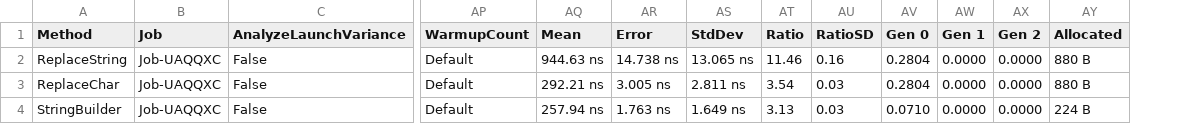
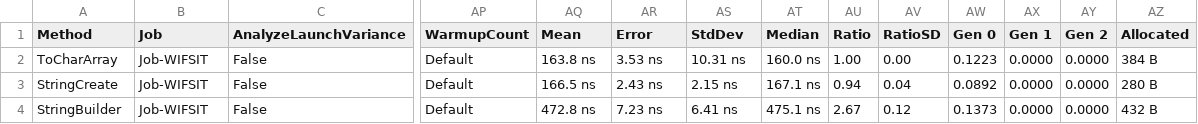
Before and after one commit to mjebrahimi/Performance-Wars-Benchmarking-CSharp, a CSV file: Replace-CharArray-Benchmark/BenchmarkDotNet.Artifacts/Replace_CharArray_Benchmark.Benchmark-report.csv, drawn as a sheet; only a part is shown, gaps mark what is left out; addresses are those after the commit; the diff covers the shown part only; the diff names each change by its address in the sheet, - before the commit and + after, or states it on an @@ line.

Commit message:
Using string.Create instead of direct stackalloc Span

```diff
--- a/Replace-CharArray-Benchmark/BenchmarkDotNet.Artifacts/Replace_CharArray_Benchmark.Benchmark-report.csv
+++ b/Replace-CharArray-Benchmark/BenchmarkDotNet.Artifacts/Replace_CharArray_Benchmark.Benchmark-report.csv
+column AT (Median), rows 2-4: 160.0 ns | 167.1 ns | 475.1 ns
-A2 (Method): ReplaceString
+A2 (Method): ToCharArray
-B2:B4 (Job): Job-UAQQXC
+B2:B4 (Job): Job-WIFSIT
-AQ2 (Mean): 944.63 ns
+AQ2 (Mean): 163.8 ns
-AR2 (Error): 14.738 ns
+AR2 (Error): 3.53 ns
-AS2 (StdDev): 13.065 ns
+AS2 (StdDev): 10.31 ns
-AU2 (Ratio): 11.46
+AU2 (Ratio): 1.00
-AV2 (RatioSD): 0.16
+AV2 (RatioSD): 0.00
-AW2 (Gen 0): 0.2804
+AW2 (Gen 0): 0.1223
-AZ2 (Allocated): 880 B
+AZ2 (Allocated): 384 B
-A3 (Method): ReplaceChar
+A3 (Method): StringCreate
-AQ3 (Mean): 292.21 ns
+AQ3 (Mean): 166.5 ns
-AR3 (Error): 3.005 ns
+AR3 (Error): 2.43 ns
-AS3 (StdDev): 2.811 ns
+AS3 (StdDev): 2.15 ns
-AU3 (Ratio): 3.54
+AU3 (Ratio): 0.94
-AV3 (RatioSD): 0.03
+AV3 (RatioSD): 0.04
-AW3 (Gen 0): 0.2804
+AW3 (Gen 0): 0.0892
-AZ3 (Allocated): 880 B
+AZ3 (Allocated): 280 B
-AQ4 (Mean): 257.94 ns
+AQ4 (Mean): 472.8 ns
-AR4 (Error): 1.763 ns
+AR4 (Error): 7.23 ns
-AS4 (StdDev): 1.649 ns
+AS4 (StdDev): 6.41 ns
-AU4 (Ratio): 3.13
+AU4 (Ratio): 2.67
-AV4 (RatioSD): 0.03
+AV4 (RatioSD): 0.12
-AW4 (Gen 0): 0.0710
+AW4 (Gen 0): 0.1373
-AZ4 (Allocated): 224 B
+AZ4 (Allocated): 432 B
```
Also changed, not shown: 18 edited cells elsewhere in this file, 4 other files.
